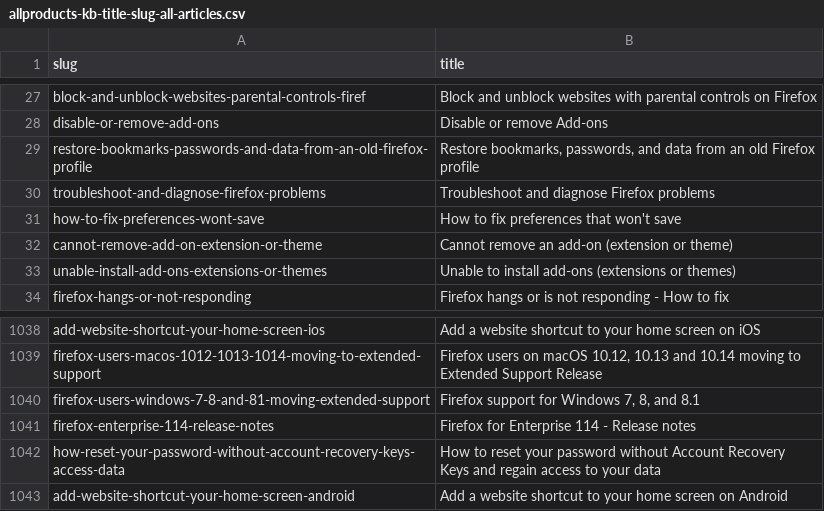
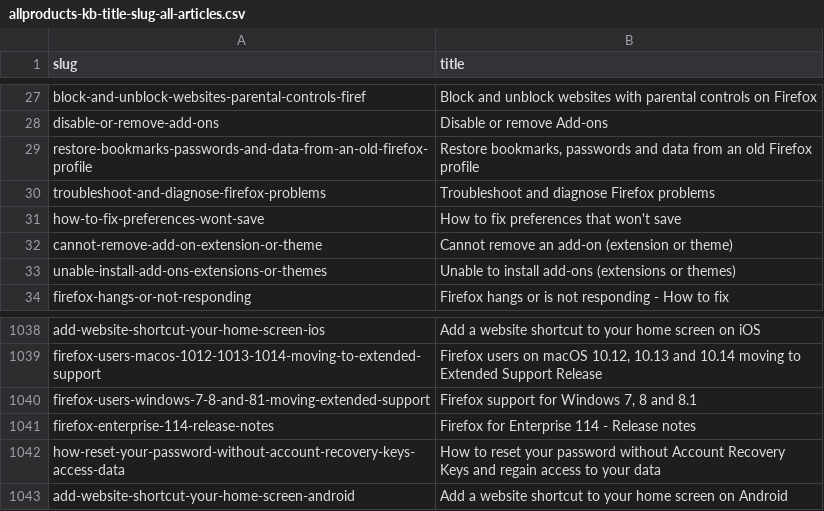
Before and after one commit to thunderbird/github-action-thunderbird-kb, a CSV file: allproducts-kb-title-slug-all-articles.csv, drawn as a sheet; only a part is shown, gaps mark what is left out.

```diff
--- a/allproducts-kb-title-slug-all-articles.csv
+++ b/allproducts-kb-title-slug-all-articles.csv
@@ -28,3 +28,3 @@ block-and-unblock-websites-parental-controls-firef,Block and unblock websites wi
 disable-or-remove-add-ons,Disable or remove Add-ons
-restore-bookmarks-passwords-and-data-from-an-old-firefox-profile,"Restore bookmarks, passwords, and data from an old Firefox profile"
+restore-bookmarks-passwords-and-data-from-an-old-firefox-profile,"Restore bookmarks, passwords and data from an old Firefox profile"
 troubleshoot-and-diagnose-firefox-problems,Troubleshoot and diagnose Firefox problems
@@ -1039,3 +1039,3 @@ add-website-shortcut-your-home-screen-ios,Add a website shortcut to your home sc
 firefox-users-macos-1012-1013-1014-moving-to-extended-support,"Firefox users on macOS 10.12, 10.13 and 10.14 moving to Extended Support Release"
-firefox-users-windows-7-8-and-81-moving-extended-support,"Firefox support for Windows 7, 8, and 8.1"
+firefox-users-windows-7-8-and-81-moving-extended-support,"Firefox support for Windows 7, 8 and 8.1"
 firefox-enterprise-114-release-notes,Firefox for Enterprise 114 - Release notes
```
Also changed, not shown: 1 other file.
